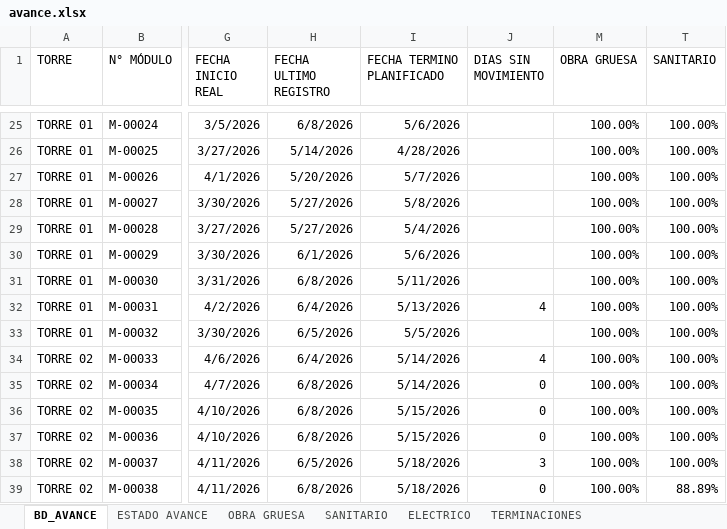
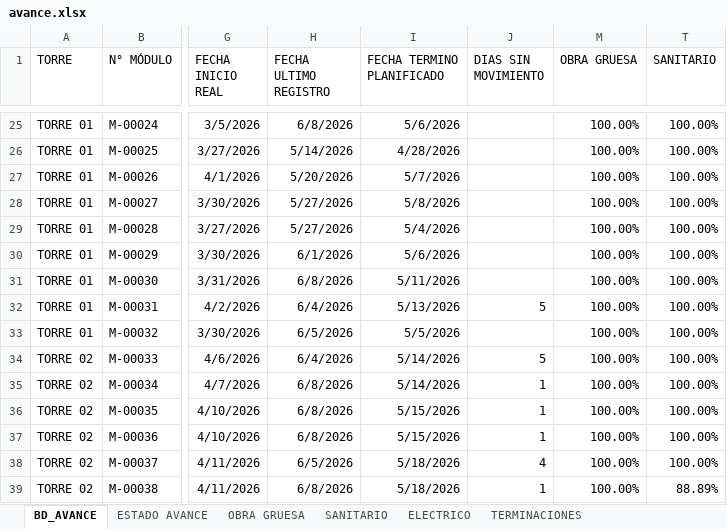
Before and after one commit to ArielPint/LA-CHACRA, an Excel workbook: data/avance.xlsx, sheet BD_AVANCE, drawn as a sheet; only a part is shown, gaps mark what is left out; values as stored, in another font and other column widths than the file's, no borders; conditional formats and table styles not drawn; the diff covers the shown part only; the diff names each change by its address in the sheet, - before the commit and + after, or states it on an @@ line.

```diff
--- a/data/avance.xlsx (sheet BD_AVANCE)
+++ b/data/avance.xlsx (sheet BD_AVANCE)
-J32 (DIAS SIN MOVIMIENTO): 4
+J32 (DIAS SIN MOVIMIENTO): 5
-J34 (DIAS SIN MOVIMIENTO): 4
+J34 (DIAS SIN MOVIMIENTO): 5
-J35:J37 (DIAS SIN MOVIMIENTO): 0
+J35:J37 (DIAS SIN MOVIMIENTO): 1
-J38 (DIAS SIN MOVIMIENTO): 3
+J38 (DIAS SIN MOVIMIENTO): 4
-J39 (DIAS SIN MOVIMIENTO): 0
+J39 (DIAS SIN MOVIMIENTO): 1
```
Also changed, not shown: 818 edited cells elsewhere in this sheet, sheet OBRA GRUESA, sheet ESTADO AVANCE, sheet TERMINACIONES, sheet SANITARIO, sheet ELECTRICO, hidden cells, 2 other files.
